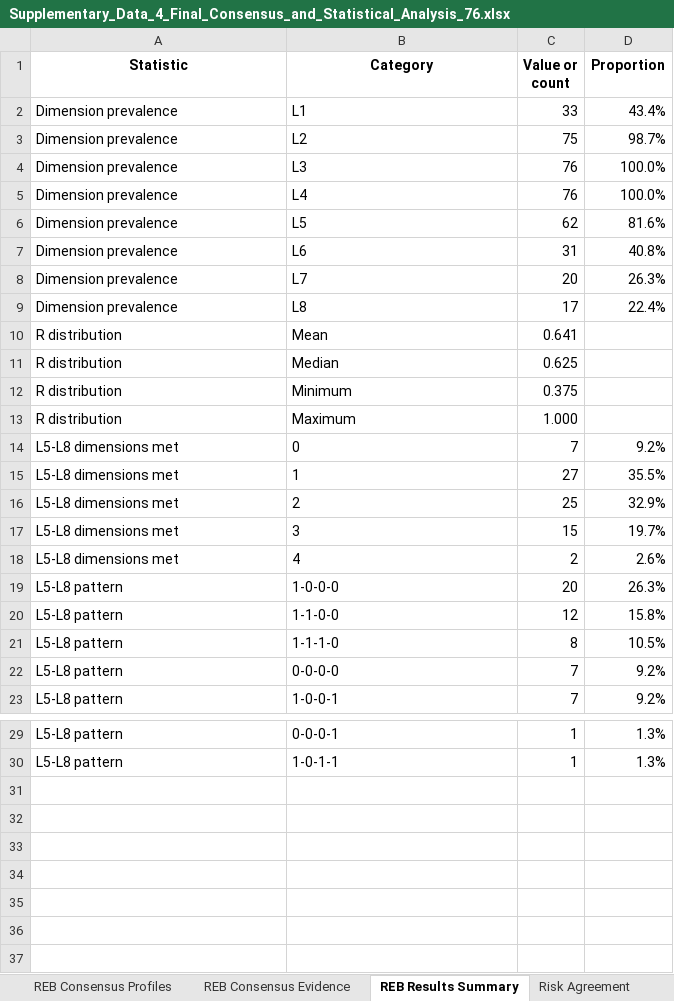
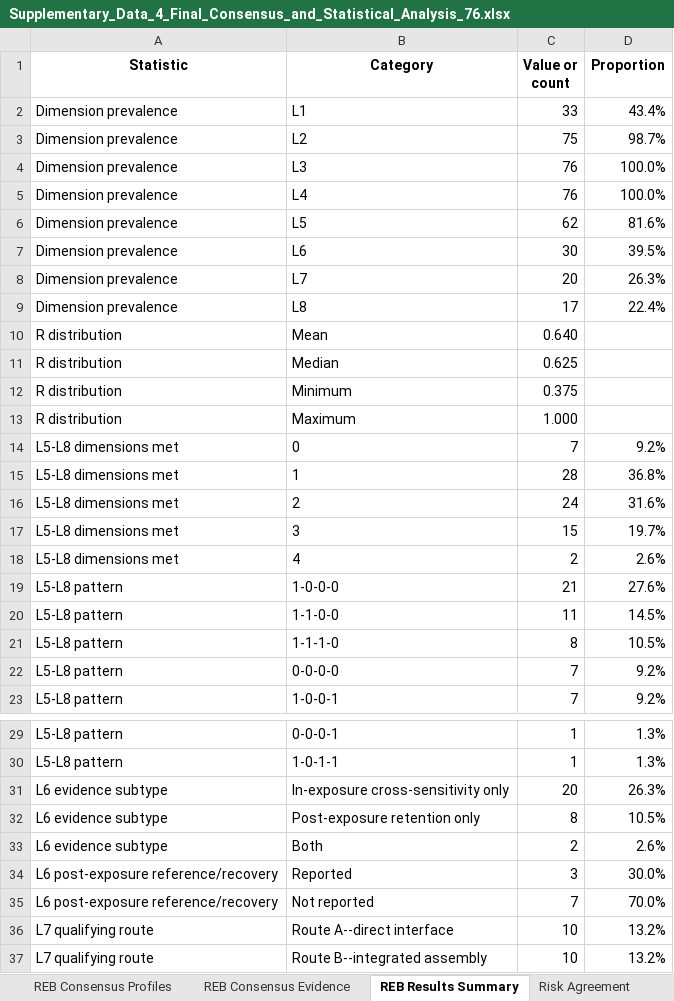
Before and after one commit to poojasrinivas1304/material-extrusion-wearable-sensor-reb, an Excel workbook: Supplementary_Data_4_Final_Consensus_and_Statistical_Analysis_76.xlsx, sheet REB Results Summary, drawn as a sheet; only a part is shown, gaps mark what is left out; values as stored, in another font and other column widths than the file's, no borders; the diff names each change by its address in the sheet, - before the commit and + after, or states it on an @@ line.

```diff
--- a/Supplementary_Data_4_Final_Consensus_and_Statistical_Analysis_76.xlsx (sheet REB Results Summary)
+++ b/Supplementary_Data_4_Final_Consensus_and_Statistical_Analysis_76.xlsx (sheet REB Results Summary)
-C7 (Value or count): 31
+C7 (Value or count): 30
-D7 (Proportion): 40.8%
+D7 (Proportion): 39.5%
-C10 (Value or count): 0.641
+C10 (Value or count): 0.640
-C15 (Value or count): 27
+C15 (Value or count): 28
-D15 (Proportion): 35.5%
+D15 (Proportion): 36.8%
-C16 (Value or count): 25
+C16 (Value or count): 24
-D16 (Proportion): 32.9%
+D16 (Proportion): 31.6%
-C19 (Value or count): 20
+C19 (Value or count): 21
-D19 (Proportion): 26.3%
+D19 (Proportion): 27.6%
-C20 (Value or count): 12
+C20 (Value or count): 11
-D20 (Proportion): 15.8%
+D20 (Proportion): 14.5%
+row 31: L6 evidence subtype | In-exposure cross-sensitivity only | 20 | 26.3%
+row 32: L6 evidence subtype | Post-exposure retention only | 8 | 10.5%
+row 33: L6 evidence subtype | Both | 2 | 2.6%
+row 34: L6 post-exposure reference/recovery | Reported | 3 | 30.0%
+row 35: L6 post-exposure reference/recovery | Not reported | 7 | 70.0%
+row 36: L7 qualifying route | Route A--direct interface | 10 | 13.2%
+row 37: L7 qualifying route | Route B--integrated assembly | 10 | 13.2%
```
Also changed, not shown: sheet REB Consensus Evidence, sheet Adjudication Log, sheet REB Consensus Profiles, sheet REB Independent Comparison, sheet Provenance Audit, sheet README, 1 more sheet, other sheet tabs, formulas that keep their value, Supplementary_Data_1_Master_Extraction_76_Studies.xlsx, Supplementary_Data_2_Final_Full_Text_Eligibility_76.xlsx.
